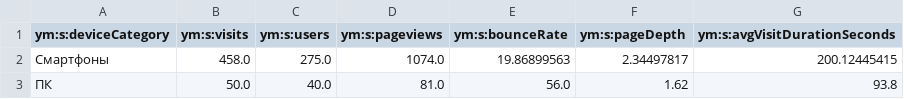
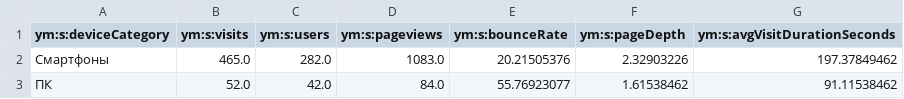
Before and after one commit to maker-soft/Foto, a CSV file: analytics/yandex-metrica/devices.csv, drawn as a sheet.

```diff
--- a/analytics/yandex-metrica/devices.csv
+++ b/analytics/yandex-metrica/devices.csv
@@ -1,3 +1,3 @@
 ym:s:deviceCategory,ym:s:visits,ym:s:users,ym:s:pageviews,ym:s:bounceRate,ym:s:pageDepth,ym:s:avgVisitDurationSeconds
-Смартфоны,458.0,275.0,1074.0,19.86899563,2.34497817,200.12445415
-ПК,50.0,40.0,81.0,56.0,1.62,93.8
+Смартфоны,465.0,282.0,1083.0,20.21505376,2.32903226,197.37849462
+ПК,52.0,42.0,84.0,55.76923077,1.61538462,91.11538462
```
Also changed, not shown: analytics/yandex-metrica/browsers.csv, analytics/yandex-metrica/daily.csv, 17 other files.
